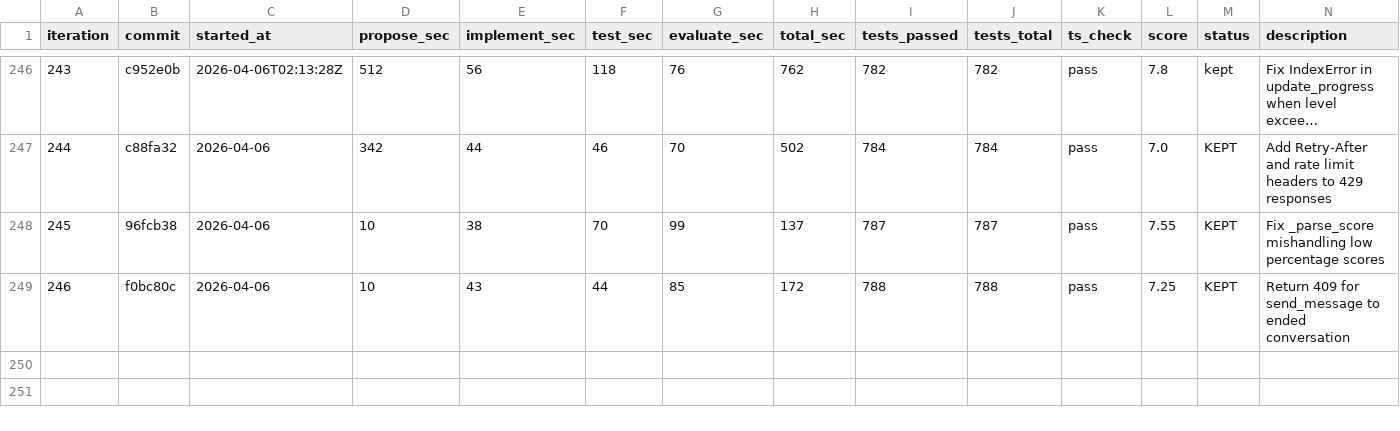
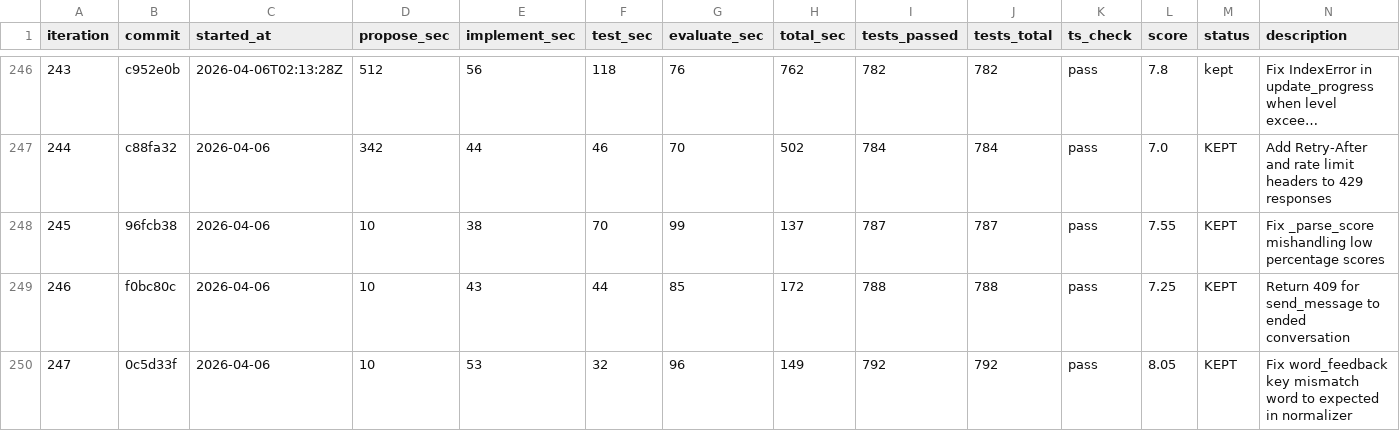
Before and after one commit to shitada/english-app, a TSV file: autoresearch/results.tsv, drawn as a sheet; only a part is shown, gaps mark what is left out; long unchanged cells end in …; the diff names each change by its address in the sheet, - before the commit and + after, or states it on an @@ line.

```diff
--- a/autoresearch/results.tsv
+++ b/autoresearch/results.tsv
+row 250: 247 | 0c5d33f | 2026-04-06 | 10 | 53 | 32 | 96 | 149 | 792 | 792 | pass | 8.05 | KEPT | Fix word_feedback key mismatch word to expected in normalizer
```
Also changed, not shown: 3 other files.
